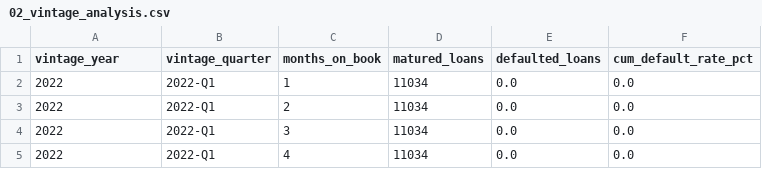
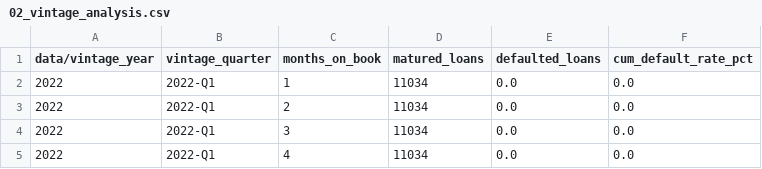
Before and after one commit to urfavjason/credit-risk-portfolio-monitoring, a CSV file: 02_vintage_analysis.csv, drawn as a sheet; only a part is shown.

Commit message:
Update 02_vintage_analysis.csv

```diff
--- a/02_vintage_analysis.csv
+++ b/02_vintage_analysis.csv
@@ -1,2 +1,2 @@
-vintage_year,vintage_quarter,months_on_book,matured_loans,defaulted_loans,cum_default_rate_pct
+data/vintage_year,vintage_quarter,months_on_book,matured_loans,defaulted_loans,cum_default_rate_pct
 2022,2022-Q1,1,11034,0.0,0.0
```
